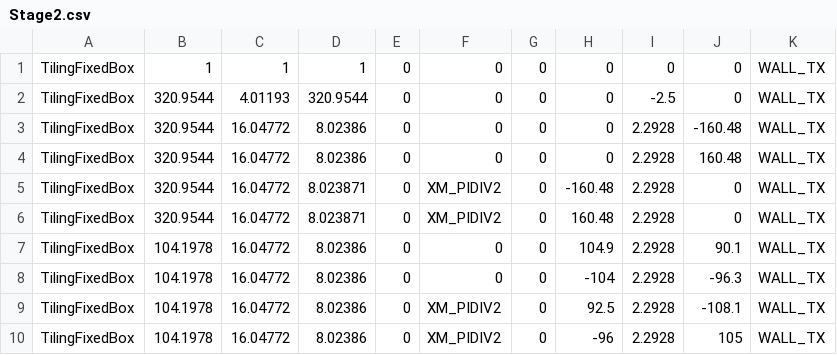
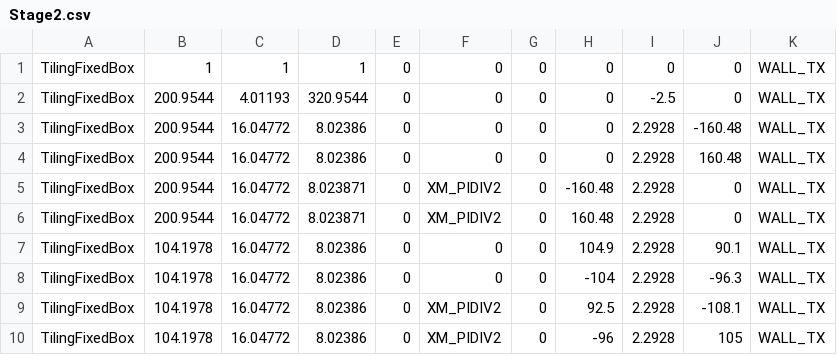
Before and after one commit to rasinban1116/ScarabProject, a CSV file: scarab/media/Stage2.csv, drawn as a sheet.

```diff
--- a/scarab/media/Stage2.csv
+++ b/scarab/media/Stage2.csv
@@ -1,7 +1,7 @@
 TilingFixedBox,1,1,1,0,0,0,0,0,0,WALL_TX
-TilingFixedBox,320.9544,4.01193,320.9544,0,0,0,0,-2.5,0,WALL_TX
-TilingFixedBox,320.9544,16.04772,8.02386,0,0,0,0,2.2928,-160.48,WALL_TX
-TilingFixedBox,320.9544,16.04772,8.02386,0,0,0,0,2.2928,160.48,WALL_TX
-TilingFixedBox,320.9544,16.04772,8.023871,0,XM_PIDIV2,0,-160.48,2.2928,0,WALL_TX
-TilingFixedBox,320.9544,16.04772,8.023871,0,XM_PIDIV2,0,160.48,2.2928,0,WALL_TX
+TilingFixedBox,200.9544,4.01193,320.9544,0,0,0,0,-2.5,0,WALL_TX
+TilingFixedBox,200.9544,16.04772,8.02386,0,0,0,0,2.2928,-160.48,WALL_TX
+TilingFixedBox,200.9544,16.04772,8.02386,0,0,0,0,2.2928,160.48,WALL_TX
+TilingFixedBox,200.9544,16.04772,8.023871,0,XM_PIDIV2,0,-160.48,2.2928,0,WALL_TX
+TilingFixedBox,200.9544,16.04772,8.023871,0,XM_PIDIV2,0,160.48,2.2928,0,WALL_TX
 TilingFixedBox,104.1978,16.04772,8.02386,0,0,0,104.9,2.2928,90.1,WALL_TX
```
Also changed, not shown: 4 other files.
